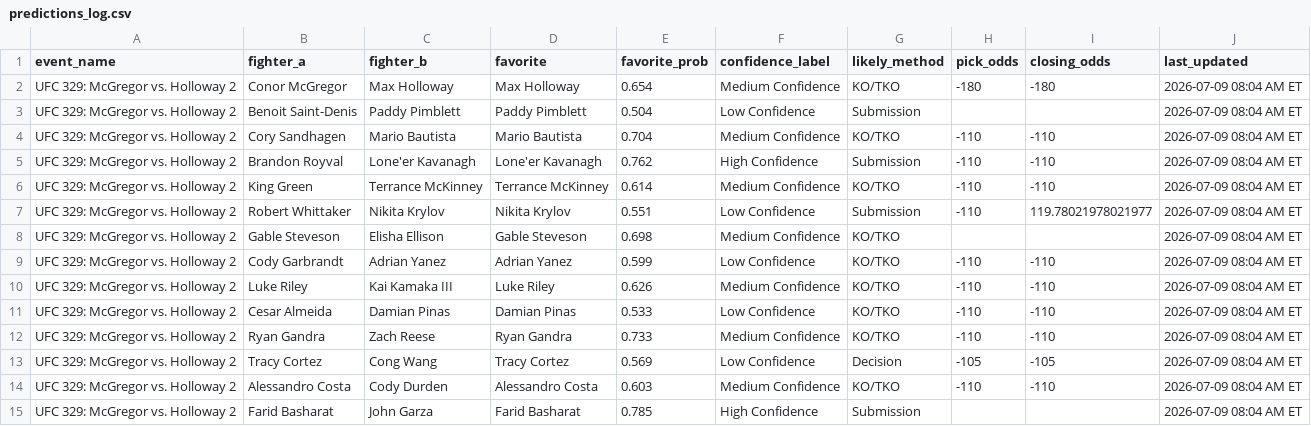
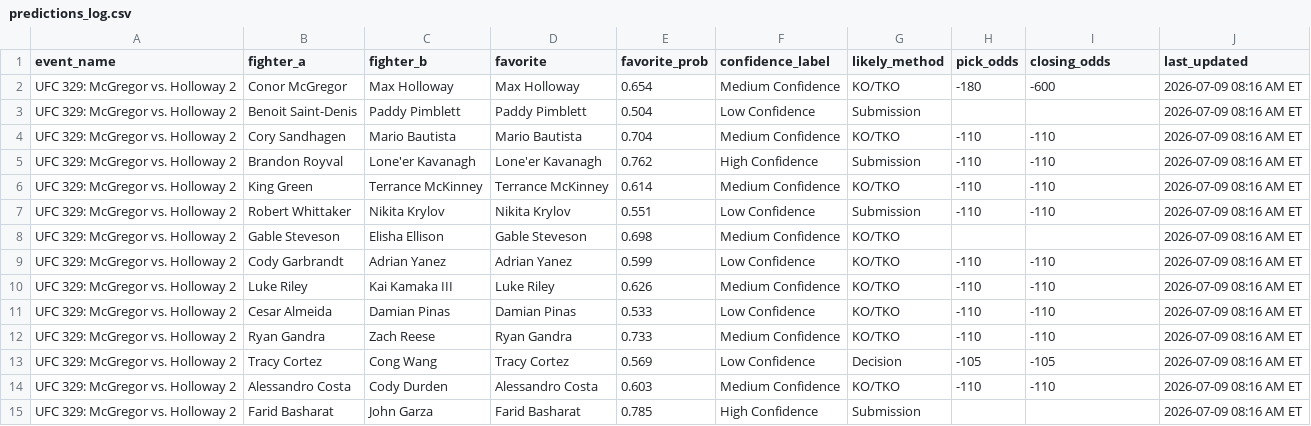
Before and after one commit to sb98park/ufc-edge-finder, a CSV file: data/predictions_log.csv, drawn as a sheet.

```diff
--- a/data/predictions_log.csv
+++ b/data/predictions_log.csv
@@ -1,15 +1,15 @@
 event_name,fighter_a,fighter_b,favorite,favorite_prob,confidence_label,likely_method,pick_odds,closing_odds,last_updated
-UFC 329: McGregor vs. Holloway 2,Conor McGregor,Max Holloway,Max Holloway,0.654,Medium Confidence,KO/TKO,-180,-180,2026-07-09 08:04 AM ET
-UFC 329: McGregor vs. Holloway 2,Benoit Saint-Denis,Paddy Pimblett,Paddy Pimblett,0.504,Low Confidence,Submission,,,2026-07-09 08:04 AM ET
-UFC 329: McGregor vs. Holloway 2,Cory Sandhagen,Mario Bautista,Mario Bautista,0.704,Medium Confidence,KO/TKO,-110,-110,2026-07-09 08:04 AM ET
-UFC 329: McGregor vs. Holloway 2,Brandon Royval,Lone'er Kavanagh,Lone'er Kavanagh,0.762,High Confidence,Submission,-110,-110,2026-07-09 08:04 AM ET
-UFC 329: McGregor vs. Holloway 2,King Green,Terrance McKinney,Terrance McKinney,0.614,Medium Confidence,KO/TKO,-110,-110,2026-07-09 08:04 AM ET
-UFC 329: McGregor vs. Holloway 2,Robert Whittaker,Nikita Krylov,Nikita Krylov,0.551,Low Confidence,Submission,-110,119.78021978021977,2026-07-09 08:04 AM ET
-UFC 329: McGregor vs. Holloway 2,Gable Steveson,Elisha Ellison,Gable Steveson,0.698,Medium Confidence,KO/TKO,,,2026-07-09 08:04 AM ET
-UFC 329: McGregor vs. Holloway 2,Cody Garbrandt,Adrian Yanez,Adrian Yanez,0.599,Low Confidence,KO/TKO,-110,-110,2026-07-09 08:04 AM ET
-UFC 329: McGregor vs. Holloway 2,Luke Riley,Kai Kamaka III,Luke Riley,0.626,Medium Confidence,KO/TKO,-110,-110,2026-07-09 08:04 AM ET
-UFC 329: McGregor vs. Holloway 2,Cesar Almeida,Damian Pinas,Damian Pinas,0.533,Low Confidence,KO/TKO,-110,-110,2026-07-09 08:04 AM ET
-UFC 329: McGregor vs. Holloway 2,Ryan Gandra,Zach Reese,Ryan Gandra,0.733,Medium Confidence,KO/TKO,-110,-110,2026-07-09 08:04 AM ET
-UFC 329: McGregor vs. Holloway 2,Tracy Cortez,Cong Wang,Tracy Cortez,0.569,Low Confidence,Decision,-105,-105,2026-07-09 08:04 AM ET
-UFC 329: McGregor vs. Holloway 2,Alessandro Costa,Cody Durden,Alessandro Costa,0.603,Medium Confidence,KO/TKO,-110,-110,2026-07-09 08:04 AM ET
-UFC 329: McGregor vs. Holloway 2,Farid Basharat,John Garza,Farid Basharat,0.785,High Confidence,Submission,,,2026-07-09 08:04 AM ET
+UFC 329: McGregor vs. Holloway 2,Conor McGregor,Max Holloway,Max Holloway,0.654,Medium Confidence,KO/TKO,-180,-600,2026-07-09 08:16 AM ET
+UFC 329: McGregor vs. Holloway 2,Benoit Saint-Denis,Paddy Pimblett,Paddy Pimblett,0.504,Low Confidence,Submission,,,2026-07-09 08:16 AM ET
+UFC 329: McGregor vs. Holloway 2,Cory Sandhagen,Mario Bautista,Mario Bautista,0.704,Medium Confidence,KO/TKO,-110,-110,2026-07-09 08:16 AM ET
+UFC 329: McGregor vs. Holloway 2,Brandon Royval,Lone'er Kavanagh,Lone'er Kavanagh,0.762,High Confidence,Submission,-110,-110,2026-07-09 08:16 AM ET
+UFC 329: McGregor vs. Holloway 2,King Green,Terrance McKinney,Terrance McKinney,0.614,Medium Confidence,KO/TKO,-110,-110,2026-07-09 08:16 AM ET
+UFC 329: McGregor vs. Holloway 2,Robert Whittaker,Nikita Krylov,Nikita Krylov,0.551,Low Confidence,Submission,-110,-110,2026-07-09 08:16 AM ET
+UFC 329: McGregor vs. Holloway 2,Gable Steveson,Elisha Ellison,Gable Steveson,0.698,Medium Confidence,KO/TKO,,,2026-07-09 08:16 AM ET
+UFC 329: McGregor vs. Holloway 2,Cody Garbrandt,Adrian Yanez,Adrian Yanez,0.599,Low Confidence,KO/TKO,-110,-110,2026-07-09 08:16 AM ET
+UFC 329: McGregor vs. Holloway 2,Luke Riley,Kai Kamaka III,Luke Riley,0.626,Medium Confidence,KO/TKO,-110,-110,2026-07-09 08:16 AM ET
+UFC 329: McGregor vs. Holloway 2,Cesar Almeida,Damian Pinas,Damian Pinas,0.533,Low Confidence,KO/TKO,-110,-110,2026-07-09 08:16 AM ET
+UFC 329: McGregor vs. Holloway 2,Ryan Gandra,Zach Reese,Ryan Gandra,0.733,Medium Confidence,KO/TKO,-110,-110,2026-07-09 08:16 AM ET
+UFC 329: McGregor vs. Holloway 2,Tracy Cortez,Cong Wang,Tracy Cortez,0.569,Low Confidence,Decision,-105,-105,2026-07-09 08:16 AM ET
+UFC 329: McGregor vs. Holloway 2,Alessandro Costa,Cody Durden,Alessandro Costa,0.603,Medium Confidence,KO/TKO,-110,-110,2026-07-09 08:16 AM ET
+UFC 329: McGregor vs. Holloway 2,Farid Basharat,John Garza,Farid Basharat,0.785,High Confidence,Submission,,,2026-07-09 08:16 AM ET
```
Also changed, not shown: 3 other files.
